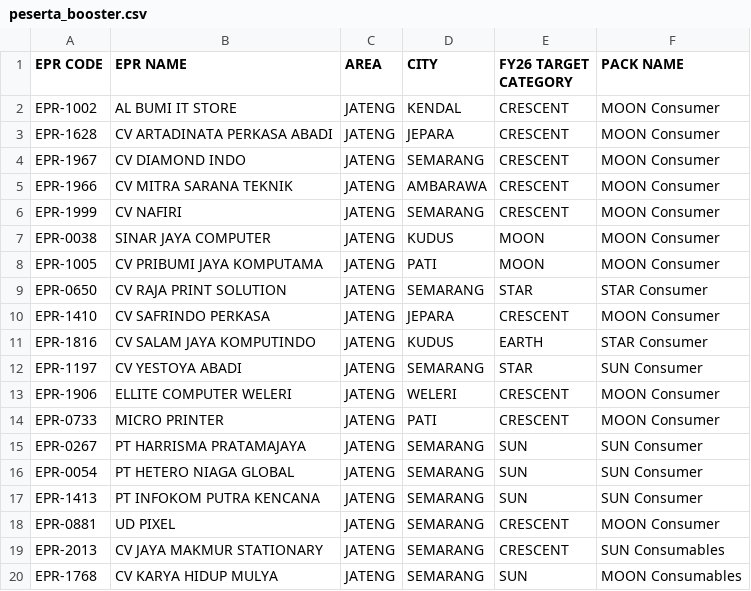
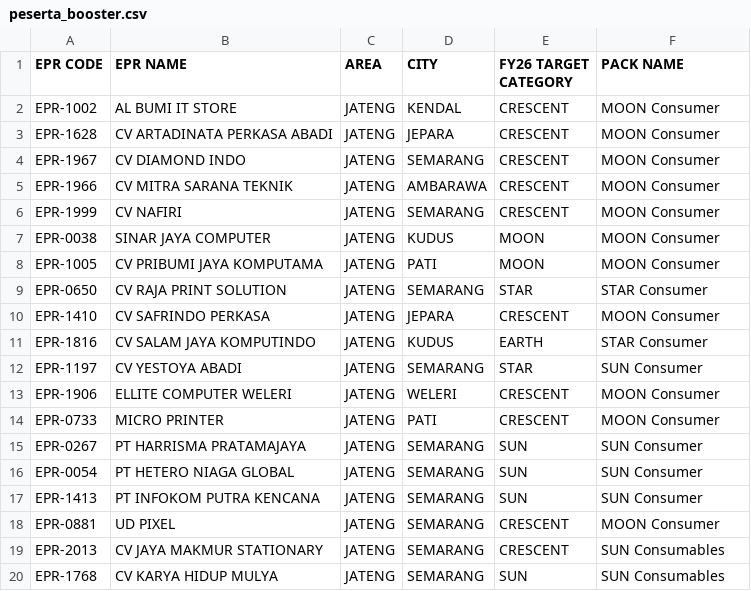
Before and after one commit to ariswidodo/EPR, a CSV file: data/peserta_booster.csv, drawn as a sheet.

Commit message:
Set EPR-1768 CV Karya Hidup Mulya to SUN Consumables

```diff
--- a/data/peserta_booster.csv
+++ b/data/peserta_booster.csv
@@ -19,2 +19,2 @@ EPR-0881,UD PIXEL,JATENG,SEMARANG,CRESCENT,MOON Consumer
 EPR-2013,CV JAYA MAKMUR STATIONARY,JATENG,SEMARANG,CRESCENT,SUN Consumables
-EPR-1768,CV KARYA HIDUP MULYA,JATENG,SEMARANG,SUN,MOON Consumables
+EPR-1768,CV KARYA HIDUP MULYA,JATENG,SEMARANG,SUN,SUN Consumables
```
Also changed, not shown: 2 other files.
